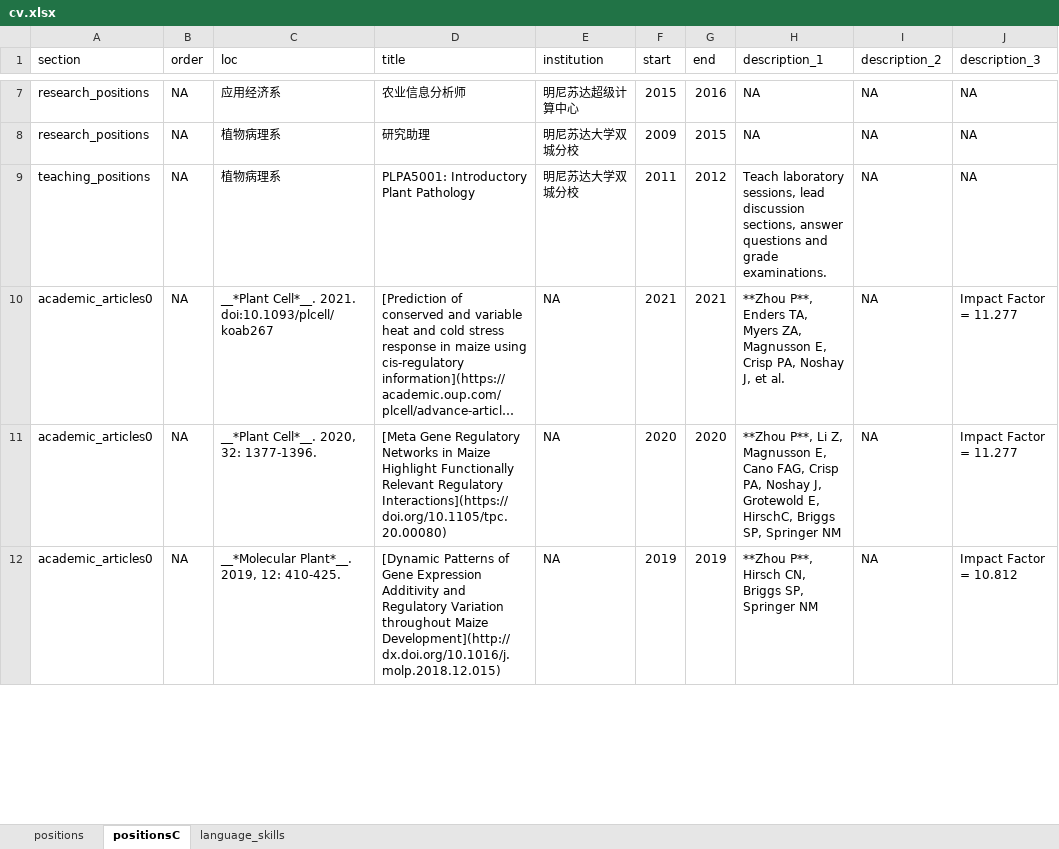
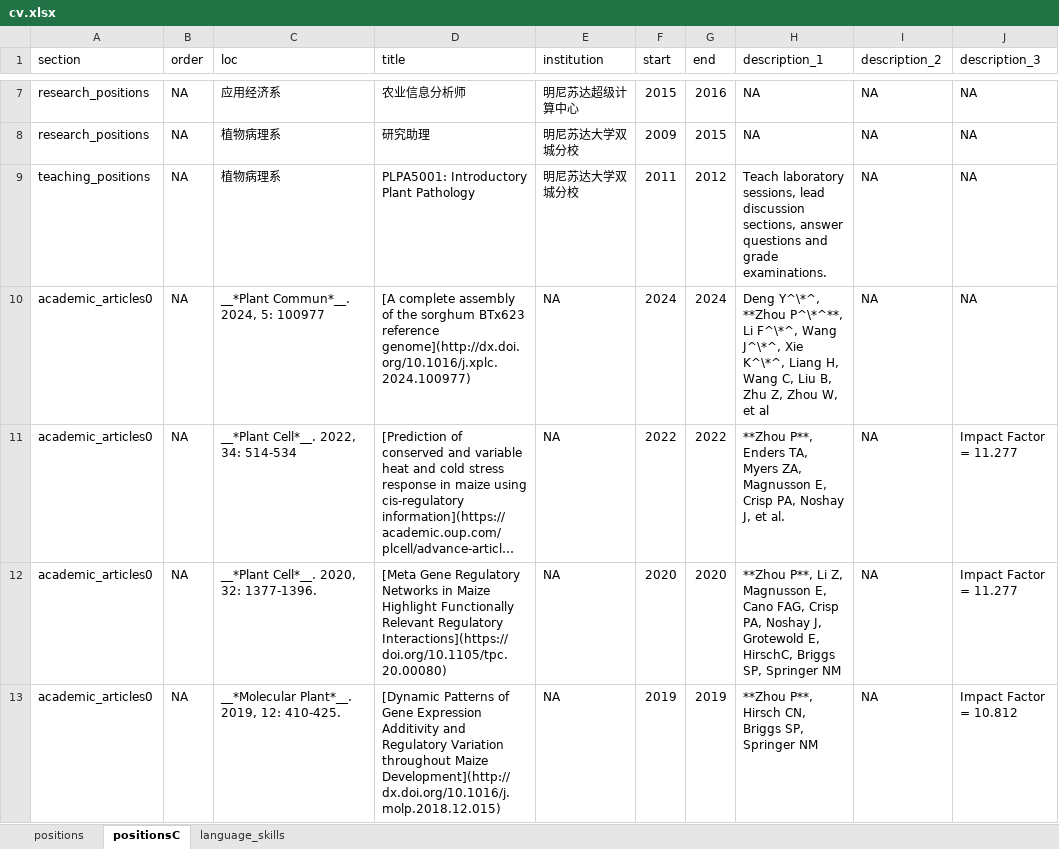
Before and after one commit to orionzhou/cv, an Excel workbook: cv.xlsx, sheet positionsC, drawn as a sheet; only a part is shown, gaps mark what is left out; long unchanged cells end in …; values as stored, in another font and other column widths than the file's, no borders; addresses are those after the commit; the diff covers the shown part only; the diff names each change by its address in the sheet, - before the commit and + after, or states it on an @@ line.

```diff
--- a/cv.xlsx (sheet positionsC)
+++ b/cv.xlsx (sheet positionsC)
+row 10: academic_articles0 | NA | __*Plant Commun*__. 2024, 5: 100977 | [A complete assembly of the sorghum BTx623 reference genome](http://dx.doi.org/10.1016/j.xplc.2024.100977) | NA | 2024 | 2024 | Deng Y^\*^, **Zhou P^\*^**, Li F^\*^, Wang J^\*^, Xie K^\*^, Liang H, Wang C, Liu B, Zhu Z, Zhou W, et al | NA | NA
-C11 (loc): __*Plant Cell*__. 2021. doi:10.1093/plcell/koab267
+C11 (loc): __*Plant Cell*__. 2022, 34: 514-534
-F11 (start): 2021
+F11 (start): 2022
-G11 (end): 2021
+G11 (end): 2022
```
Also changed, not shown: 1 added row, 1 removed row and 1 edited cell elsewhere in this sheet, sheet positions, yz.xlsx, 10 other files.
